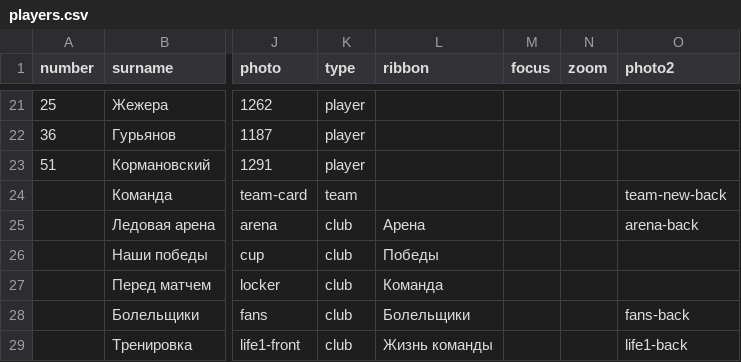
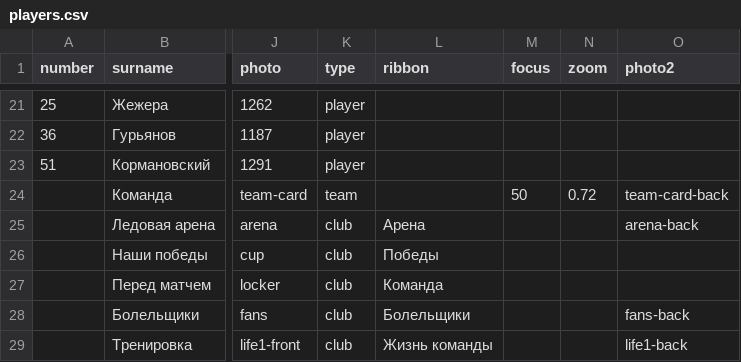
Before and after one commit to andrewmercooloff/hockeystars-app-clean, a CSV file: print/album/teams/dobrynya/players.csv, drawn as a sheet; only a part is shown, gaps mark what is left out; the diff names each change by its address in the sheet, - before the commit and + after, or states it on an @@ line.

```diff
--- a/print/album/teams/dobrynya/players.csv
+++ b/print/album/teams/dobrynya/players.csv
-M24 (focus): (empty)
+M24 (focus): 50
-N24 (zoom): (empty)
+N24 (zoom): 0.72
-O24 (photo2): team-new-back
+O24 (photo2): team-card-back
```
Also changed, not shown: 50 other files.
